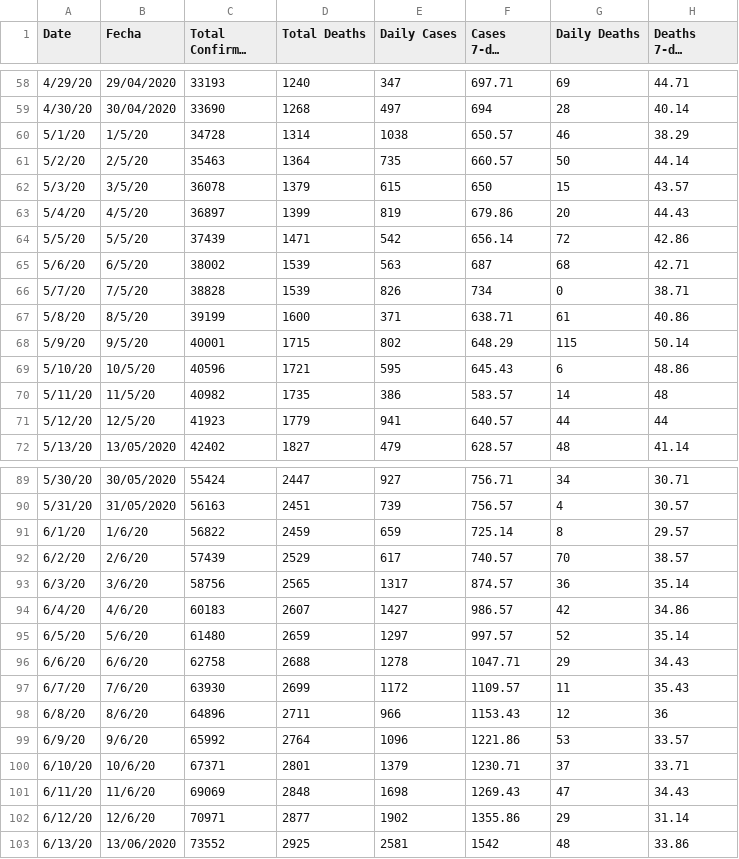
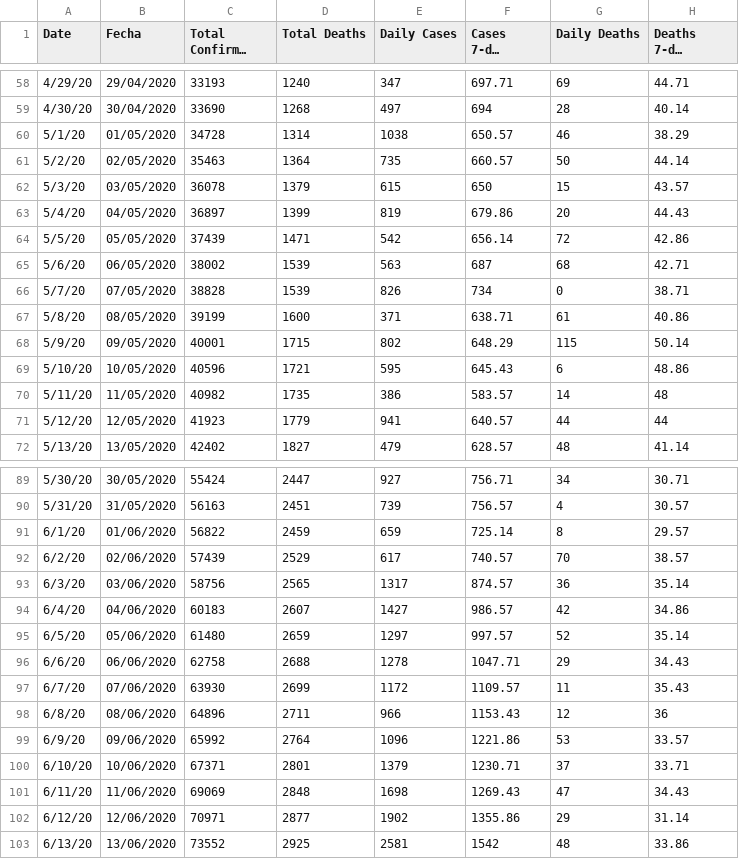
Before and after one commit to rosmeryiza/alligator-covid-tracking, a CSV file: Florida.csv, drawn as a sheet; only a part is shown, gaps mark what is left out; long unchanged cells end in …; the diff covers the shown part only.

```diff
--- a/Florida.csv
+++ b/Florida.csv
@@ -59,14 +59,14 @@
 4/30/20,30/04/2020,33690,1268,497,694,28,40.14
-5/1/20,1/5/20,34728,1314,1038,650.57,46,38.29
-5/2/20,2/5/20,35463,1364,735,660.57,50,44.14
-5/3/20,3/5/20,36078,1379,615,650,15,43.57
-5/4/20,4/5/20,36897,1399,819,679.86,20,44.43
-5/5/20,5/5/20,37439,1471,542,656.14,72,42.86
-5/6/20,6/5/20,38002,1539,563,687,68,42.71
-5/7/20,7/5/20,38828,1539,826,734,0,38.71
-5/8/20,8/5/20,39199,1600,371,638.71,61,40.86
-5/9/20,9/5/20,40001,1715,802,648.29,115,50.14
-5/10/20,10/5/20,40596,1721,595,645.43,6,48.86
-5/11/20,11/5/20,40982,1735,386,583.57,14,48
-5/12/20,12/5/20,41923,1779,941,640.57,44,44
+5/1/20,01/05/2020,34728,1314,1038,650.57,46,38.29
+5/2/20,02/05/2020,35463,1364,735,660.57,50,44.14
+5/3/20,03/05/2020,36078,1379,615,650,15,43.57
+5/4/20,04/05/2020,36897,1399,819,679.86,20,44.43
+5/5/20,05/05/2020,37439,1471,542,656.14,72,42.86
+5/6/20,06/05/2020,38002,1539,563,687,68,42.71
+5/7/20,07/05/2020,38828,1539,826,734,0,38.71
+5/8/20,08/05/2020,39199,1600,371,638.71,61,40.86
+5/9/20,09/05/2020,40001,1715,802,648.29,115,50.14
+5/10/20,10/05/2020,40596,1721,595,645.43,6,48.86
+5/11/20,11/05/2020,40982,1735,386,583.57,14,48
+5/12/20,12/05/2020,41923,1779,941,640.57,44,44
 5/13/20,13/05/2020,42402,1827,479,628.57,48,41.14
@@ -90,14 +90,14 @@
 5/31/20,31/05/2020,56163,2451,739,756.57,4,30.57
-6/1/20,1/6/20,56822,2459,659,725.14,8,29.57
-6/2/20,2/6/20,57439,2529,617,740.57,70,38.57
-6/3/20,3/6/20,58756,2565,1317,874.57,36,35.14
-6/4/20,4/6/20,60183,2607,1427,986.57,42,34.86
-6/5/20,5/6/20,61480,2659,1297,997.57,52,35.14
-6/6/20,6/6/20,62758,2688,1278,1047.71,29,34.43
-6/7/20,7/6/20,63930,2699,1172,1109.57,11,35.43
-6/8/20,8/6/20,64896,2711,966,1153.43,12,36
-6/9/20,9/6/20,65992,2764,1096,1221.86,53,33.57
-6/10/20,10/6/20,67371,2801,1379,1230.71,37,33.71
-6/11/20,11/6/20,69069,2848,1698,1269.43,47,34.43
-6/12/20,12/6/20,70971,2877,1902,1355.86,29,31.14
+6/1/20,01/06/2020,56822,2459,659,725.14,8,29.57
+6/2/20,02/06/2020,57439,2529,617,740.57,70,38.57
+6/3/20,03/06/2020,58756,2565,1317,874.57,36,35.14
+6/4/20,04/06/2020,60183,2607,1427,986.57,42,34.86
+6/5/20,05/06/2020,61480,2659,1297,997.57,52,35.14
+6/6/20,06/06/2020,62758,2688,1278,1047.71,29,34.43
+6/7/20,07/06/2020,63930,2699,1172,1109.57,11,35.43
+6/8/20,08/06/2020,64896,2711,966,1153.43,12,36
+6/9/20,09/06/2020,65992,2764,1096,1221.86,53,33.57
+6/10/20,10/06/2020,67371,2801,1379,1230.71,37,33.71
+6/11/20,11/06/2020,69069,2848,1698,1269.43,47,34.43
+6/12/20,12/06/2020,70971,2877,1902,1355.86,29,31.14
 6/13/20,13/06/2020,73552,2925,2581,1542,48,33.86
```
Also changed, not shown: 1 added row and 53 edited cells elsewhere in this file, Alachua.csv, uf.csv.
